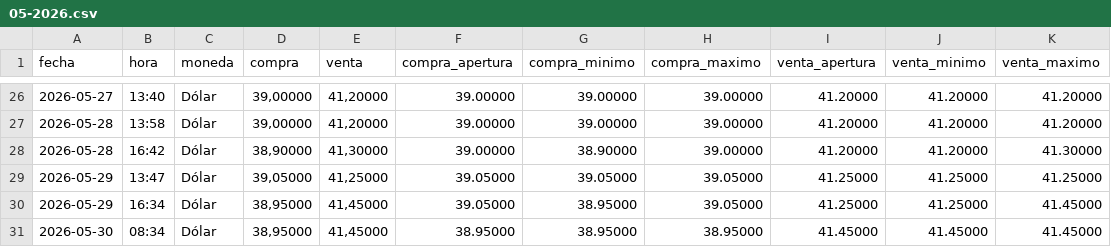
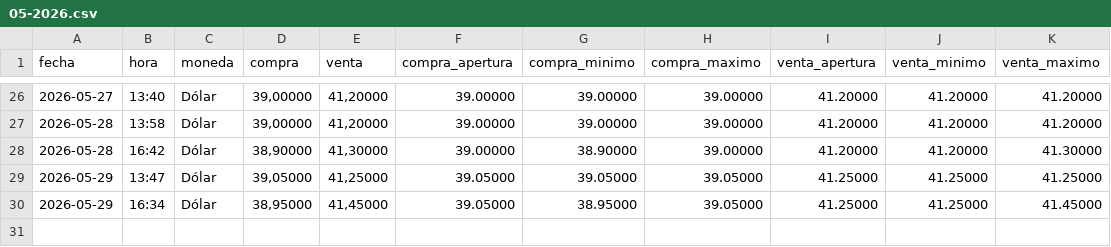
Before and after one commit to angelop47/scrapers-uy, a CSV file: dollar/05-2026.csv, drawn as a sheet; only a part is shown, gaps mark what is left out; the diff names each change by its address in the sheet, - before the commit and + after, or states it on an @@ line.

Commit message:
feat: restrict dollar scraper execution to weekdays and remove erroneous data entry

```diff
--- a/dollar/05-2026.csv
+++ b/dollar/05-2026.csv
-row 31: 2026-05-30 | 08:34 | Dólar | 38,95000 | 41,45000 | 38.95000 | 38.95000 | 38.95000 | 41.45000 | 41.45000 | 41.45000
```
Also changed, not shown: 1 other file.
